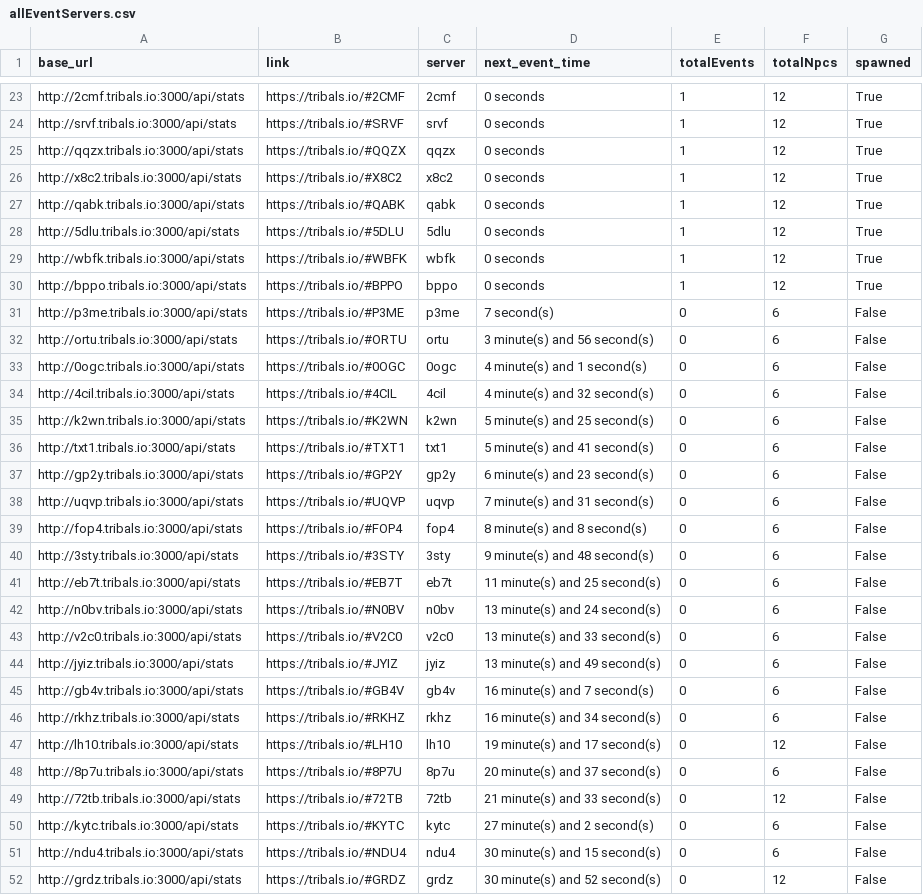
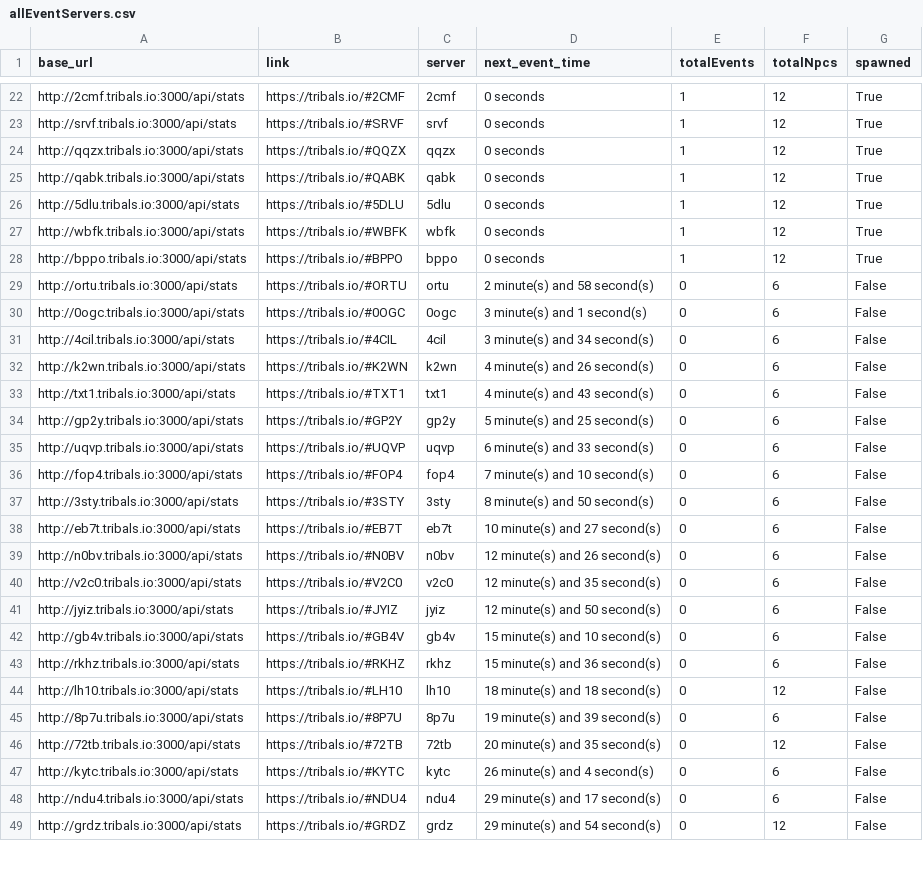
Before and after one commit to HCWcoder/adad, a CSV file: allEventServers.csv, drawn as a sheet; only a part is shown, gaps mark what is left out; the diff covers the shown part only.

```diff
--- a/allEventServers.csv
+++ b/allEventServers.csv
@@ -25,3 +24,2 @@ http://srvf.tribals.io:3000/api/stats,https://tribals.io/#SRVF,srvf,0 seconds,1,
 http://qqzx.tribals.io:3000/api/stats,https://tribals.io/#QQZX,qqzx,0 seconds,1,12,True
-http://x8c2.tribals.io:3000/api/stats,https://tribals.io/#X8C2,x8c2,0 seconds,1,12,True
 http://qabk.tribals.io:3000/api/stats,https://tribals.io/#QABK,qabk,0 seconds,1,12,True
@@ -30,23 +28,22 @@ http://wbfk.tribals.io:3000/api/stats,https://tribals.io/#WBFK,wbfk,0 seconds,1,
 http://bppo.tribals.io:3000/api/stats,https://tribals.io/#BPPO,bppo,0 seconds,1,12,True
-http://p3me.tribals.io:3000/api/stats,https://tribals.io/#P3ME,p3me,7 second(s),0,6,False
-http://ortu.tribals.io:3000/api/stats,https://tribals.io/#ORTU,ortu,3 minute(s) and 56 second(s),0,6,False
-http://0ogc.tribals.io:3000/api/stats,https://tribals.io/#0OGC,0ogc,4 minute(s) and 1 second(s),0,6,False
-http://4cil.tribals.io:3000/api/stats,https://tribals.io/#4CIL,4cil,4 minute(s) and 32 second(s),0,6,False
-http://k2wn.tribals.io:3000/api/stats,https://tribals.io/#K2WN,k2wn,5 minute(s) and 25 second(s),0,6,False
-http://txt1.tribals.io:3000/api/stats,https://tribals.io/#TXT1,txt1,5 minute(s) and 41 second(s),0,6,False
-http://gp2y.tribals.io:3000/api/stats,https://tribals.io/#GP2Y,gp2y,6 minute(s) and 23 second(s),0,6,False
-http://uqvp.tribals.io:3000/api/stats,https://tribals.io/#UQVP,uqvp,7 minute(s) and 31 second(s),0,6,False
-http://fop4.tribals.io:3000/api/stats,https://tribals.io/#FOP4,fop4,8 minute(s) and 8 second(s),0,6,False
-http://3sty.tribals.io:3000/api/stats,https://tribals.io/#3STY,3sty,9 minute(s) and 48 second(s),0,6,False
-http://eb7t.tribals.io:3000/api/stats,https://tribals.io/#EB7T,eb7t,11 minute(s) and 25 second(s),0,6,False
-http://n0bv.tribals.io:3000/api/stats,https://tribals.io/#N0BV,n0bv,13 minute(s) and 24 second(s),0,6,False
-http://v2c0.tribals.io:3000/api/stats,https://tribals.io/#V2C0,v2c0,13 minute(s) and 33 second(s),0,6,False
-http://jyiz.tribals.io:3000/api/stats,https://tribals.io/#JYIZ,jyiz,13 minute(s) and 49 second(s),0,6,False
-http://gb4v.tribals.io:3000/api/stats,https://tribals.io/#GB4V,gb4v,16 minute(s) and 7 second(s),0,6,False
-http://rkhz.tribals.io:3000/api/stats,https://tribals.io/#RKHZ,rkhz,16 minute(s) and 34 second(s),0,6,False
-http://lh10.tribals.io:3000/api/stats,https://tribals.io/#LH10,lh10,19 minute(s) and 17 second(s),0,12,False
-http://8p7u.tribals.io:3000/api/stats,https://tribals.io/#8P7U,8p7u,20 minute(s) and 37 second(s),0,6,False
-http://72tb.tribals.io:3000/api/stats,https://tribals.io/#72TB,72tb,21 minute(s) and 33 second(s),0,12,False
-http://kytc.tribals.io:3000/api/stats,https://tribals.io/#KYTC,kytc,27 minute(s) and 2 second(s),0,6,False
-http://ndu4.tribals.io:3000/api/stats,https://tribals.io/#NDU4,ndu4,30 minute(s) and 15 second(s),0,6,False
-http://grdz.tribals.io:3000/api/stats,https://tribals.io/#GRDZ,grdz,30 minute(s) and 52 second(s),0,12,False
+http://ortu.tribals.io:3000/api/stats,https://tribals.io/#ORTU,ortu,2 minute(s) and 58 second(s),0,6,False
+http://0ogc.tribals.io:3000/api/stats,https://tribals.io/#0OGC,0ogc,3 minute(s) and 1 second(s),0,6,False
+http://4cil.tribals.io:3000/api/stats,https://tribals.io/#4CIL,4cil,3 minute(s) and 34 second(s),0,6,False
+http://k2wn.tribals.io:3000/api/stats,https://tribals.io/#K2WN,k2wn,4 minute(s) and 26 second(s),0,6,False
+http://txt1.tribals.io:3000/api/stats,https://tribals.io/#TXT1,txt1,4 minute(s) and 43 second(s),0,6,False
+http://gp2y.tribals.io:3000/api/stats,https://tribals.io/#GP2Y,gp2y,5 minute(s) and 25 second(s),0,6,False
+http://uqvp.tribals.io:3000/api/stats,https://tribals.io/#UQVP,uqvp,6 minute(s) and 33 second(s),0,6,False
+http://fop4.tribals.io:3000/api/stats,https://tribals.io/#FOP4,fop4,7 minute(s) and 10 second(s),0,6,False
+http://3sty.tribals.io:3000/api/stats,https://tribals.io/#3STY,3sty,8 minute(s) and 50 second(s),0,6,False
+http://eb7t.tribals.io:3000/api/stats,https://tribals.io/#EB7T,eb7t,10 minute(s) and 27 second(s),0,6,False
+http://n0bv.tribals.io:3000/api/stats,https://tribals.io/#N0BV,n0bv,12 minute(s) and 26 second(s),0,6,False
+http://v2c0.tribals.io:3000/api/stats,https://tribals.io/#V2C0,v2c0,12 minute(s) and 35 second(s),0,6,False
+http://jyiz.tribals.io:3000/api/stats,https://tribals.io/#JYIZ,jyiz,12 minute(s) and 50 second(s),0,6,False
+http://gb4v.tribals.io:3000/api/stats,https://tribals.io/#GB4V,gb4v,15 minute(s) and 10 second(s),0,6,False
+http://rkhz.tribals.io:3000/api/stats,https://tribals.io/#RKHZ,rkhz,15 minute(s) and 36 second(s),0,6,False
+http://lh10.tribals.io:3000/api/stats,https://tribals.io/#LH10,lh10,18 minute(s) and 18 second(s),0,12,False
+http://8p7u.tribals.io:3000/api/stats,https://tribals.io/#8P7U,8p7u,19 minute(s) and 39 second(s),0,6,False
+http://72tb.tribals.io:3000/api/stats,https://tribals.io/#72TB,72tb,20 minute(s) and 35 second(s),0,12,False
+http://kytc.tribals.io:3000/api/stats,https://tribals.io/#KYTC,kytc,26 minute(s) and 4 second(s),0,6,False
+http://ndu4.tribals.io:3000/api/stats,https://tribals.io/#NDU4,ndu4,29 minute(s) and 17 second(s),0,6,False
+http://grdz.tribals.io:3000/api/stats,https://tribals.io/#GRDZ,grdz,29 minute(s) and 54 second(s),0,12,False
```
Also changed, not shown: 4 added rows, 2 removed rows, 6 moved rows and 47 edited cells elsewhere in this file.
